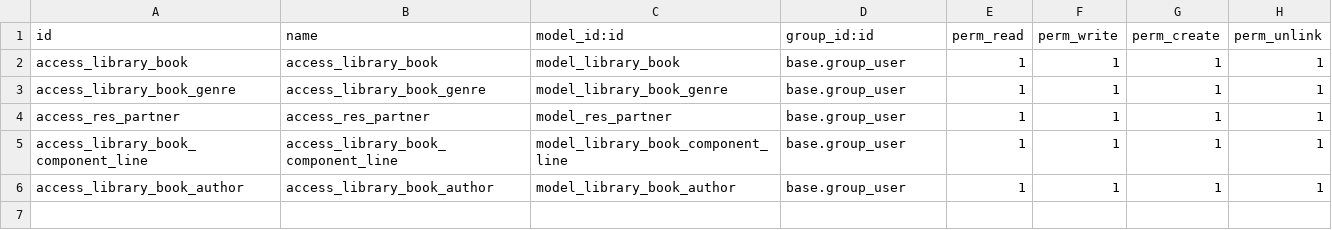
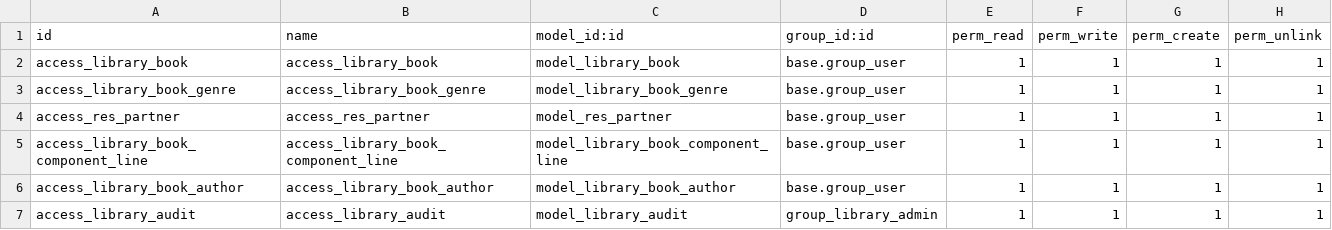
Before and after one commit to Marck0005/DOQ_practicas, a CSV file: library/security/ir.model.access.csv, drawn as a sheet.

Commit message:
[ADD] Audit capabilities and data control

```diff
--- a/library/security/ir.model.access.csv
+++ b/library/security/ir.model.access.csv
@@ -6 +6,2 @@ access_library_book_component_line,access_library_book_component_line,model_libr
 access_library_book_author,access_library_book_author,model_library_book_author,base.group_user,1,1,1,1
+access_library_audit,access_library_audit,model_library_audit,group_library_admin,1,1,1,1
```
Also changed, not shown: 7 other files.
